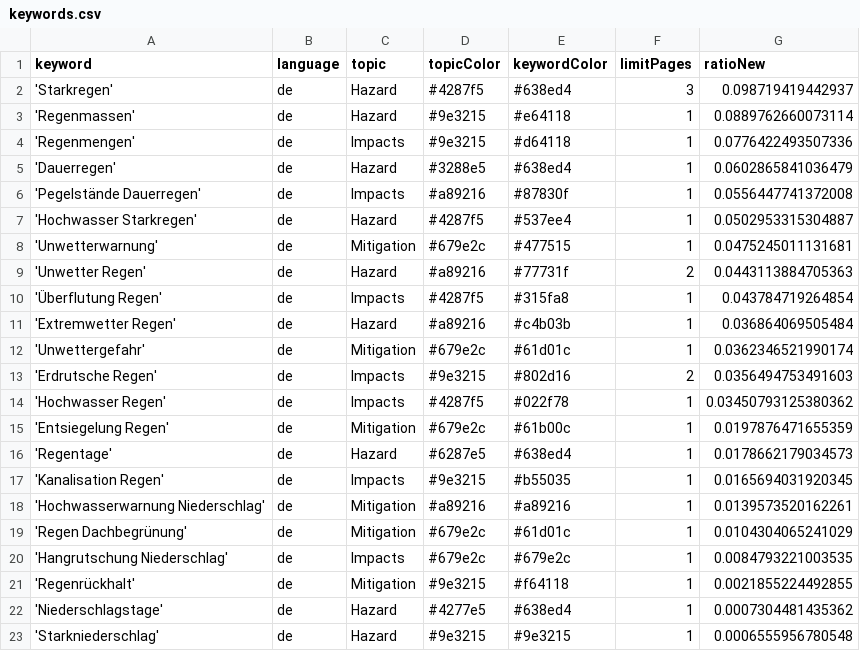
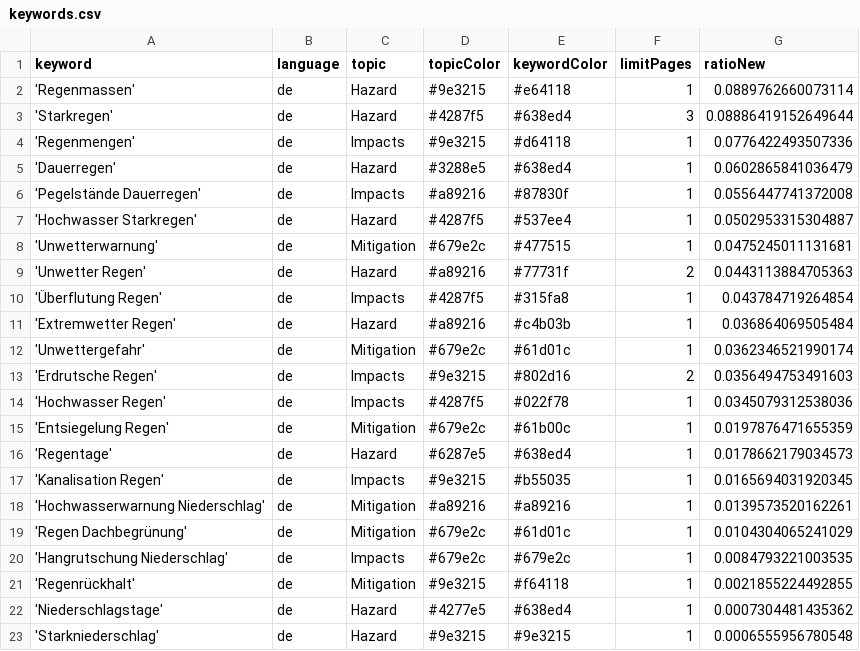
Before and after one commit to jannikdo28-news/RainIsComing, a CSV file: keywords.csv, drawn as a sheet.

Commit message:
Commit from GitHub Actions (harvest:0.0)

```diff
--- a/keywords.csv
+++ b/keywords.csv
@@ -1,4 +1,4 @@
 keyword,language,topic,topicColor,keywordColor,limitPages,ratioNew
-'Starkregen',de,Hazard,#4287f5,#638ed4,3,0.098719419442937
 'Regenmassen',de,Hazard,#9e3215,#e64118,1,0.0889762660073114
+'Starkregen',de,Hazard,#4287f5,#638ed4,3,0.08886419152649644
 'Regenmengen',de,Impacts,#9e3215,#d64118,1,0.0776422493507336
@@ -13,3 +13,3 @@ keyword,language,topic,topicColor,keywordColor,limitPages,ratioNew
 'Erdrutsche Regen',de,Impacts,#9e3215,#802d16,2,0.0356494753491603
-'Hochwasser Regen',de,Impacts,#4287f5,#022f78,1,0.03450793125380362
+'Hochwasser Regen',de,Impacts,#4287f5,#022f78,1,0.0345079312538036
 'Entsiegelung Regen',de,Mitigation,#679e2c,#61b00c,1,0.0197876471655359
```
